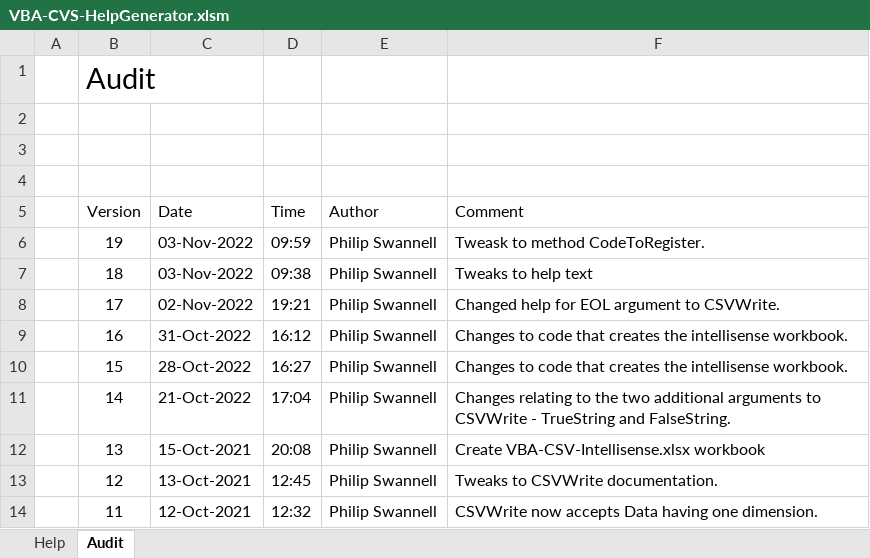
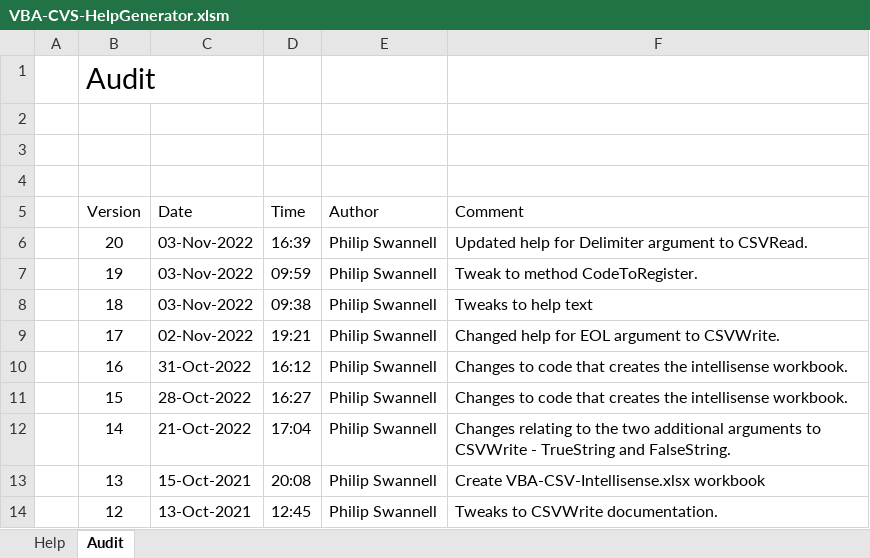
Before and after one commit to PGS62/VBA-CSV, an Excel workbook: vba/VBA-CVS-HelpGenerator.xlsm/VBA-CVS-HelpGenerator.xlsm, sheet Audit, drawn as a sheet; only a part is shown; the shorter side is filled out with more unchanged rows; values as stored, in another font and other column widths than the file's, no borders; addresses are those after the commit; the diff names each change by its address in the sheet, - before the commit and + after, or states it on an @@ line.

```diff
--- a/vba/VBA-CVS-HelpGenerator.xlsm/VBA-CVS-HelpGenerator.xlsm (sheet Audit)
+++ b/vba/VBA-CVS-HelpGenerator.xlsm/VBA-CVS-HelpGenerator.xlsm (sheet Audit)
+row 6:  | 20 | 03-Nov-2022 | 16:39 | Philip Swannell | Updated help for Delimiter argument to CSVRead.
-F7 (Comment): Tweask to method CodeToRegister.
+F7 (Comment): Tweak to method CodeToRegister.
```
Also changed, not shown: sheet Help, workbooks/VBA-CSV-Intellisense.xlsx, workbooks/VBA-CVS-HelpGenerator.xlsm, 23 other files.
